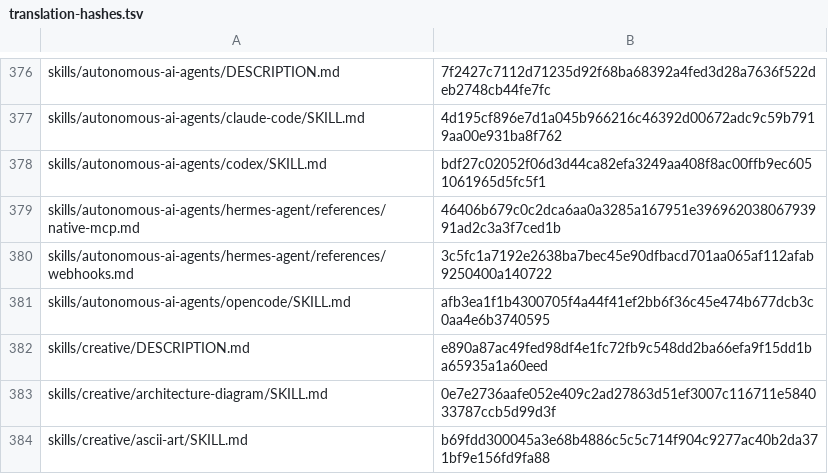
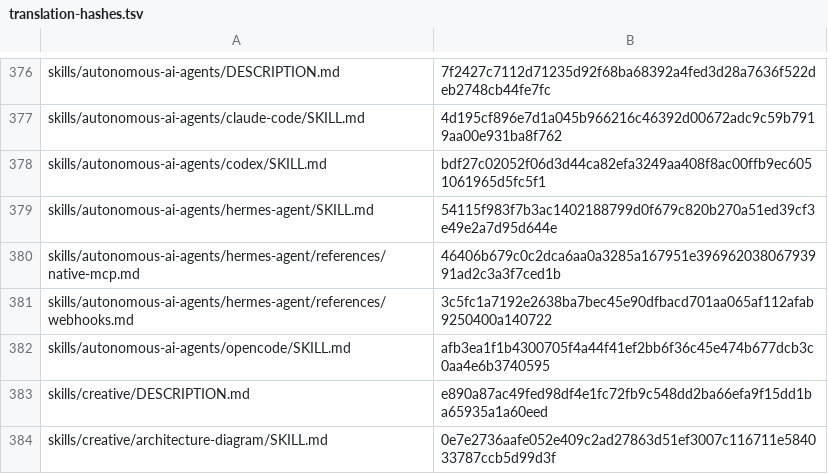
Before and after one commit to RyderFreeman4Logos/hermes-agent-docs-i18n, a TSV file: state/translation-hashes.tsv, drawn as a sheet; only a part is shown, gaps mark what is left out; the shorter side is filled out with more unchanged rows.

Commit message:
docs: translate skills/autonomous-ai-agents/hermes-agent/SKILL.md
Translated Hermes Agent source document:

skills/autonomous-ai-agents/hermes-agent/SKILL.md

```diff
--- a/state/translation-hashes.tsv
+++ b/state/translation-hashes.tsv
@@ -378,2 +378,3 @@ skills/autonomous-ai-agents/claude-code/SKILL.md	4d195cf896e7d1a045b966216c46392
 skills/autonomous-ai-agents/codex/SKILL.md	bdf27c02052f06d3d44ca82efa3249aa408f8ac00ffb9ec6051061965d5fc5f1
+skills/autonomous-ai-agents/hermes-agent/SKILL.md	54115f983f7b3ac1402188799d0f679c820b270a51ed39cf3e49e2a7d95d644e
 skills/autonomous-ai-agents/hermes-agent/references/native-mcp.md	46406b679c0c2dca6aa0a3285a167951e39696203806793991ad2c3a3f7ced1b
```
Also changed, not shown: 3 other files.
